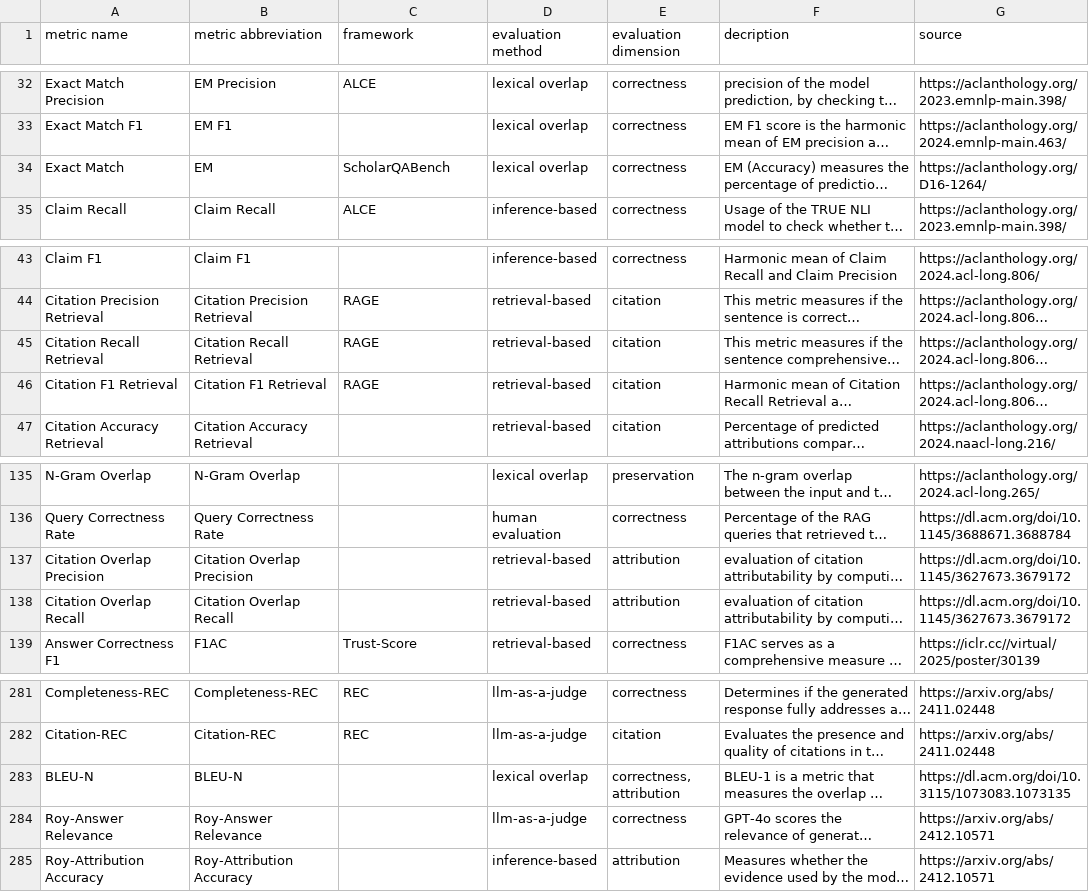
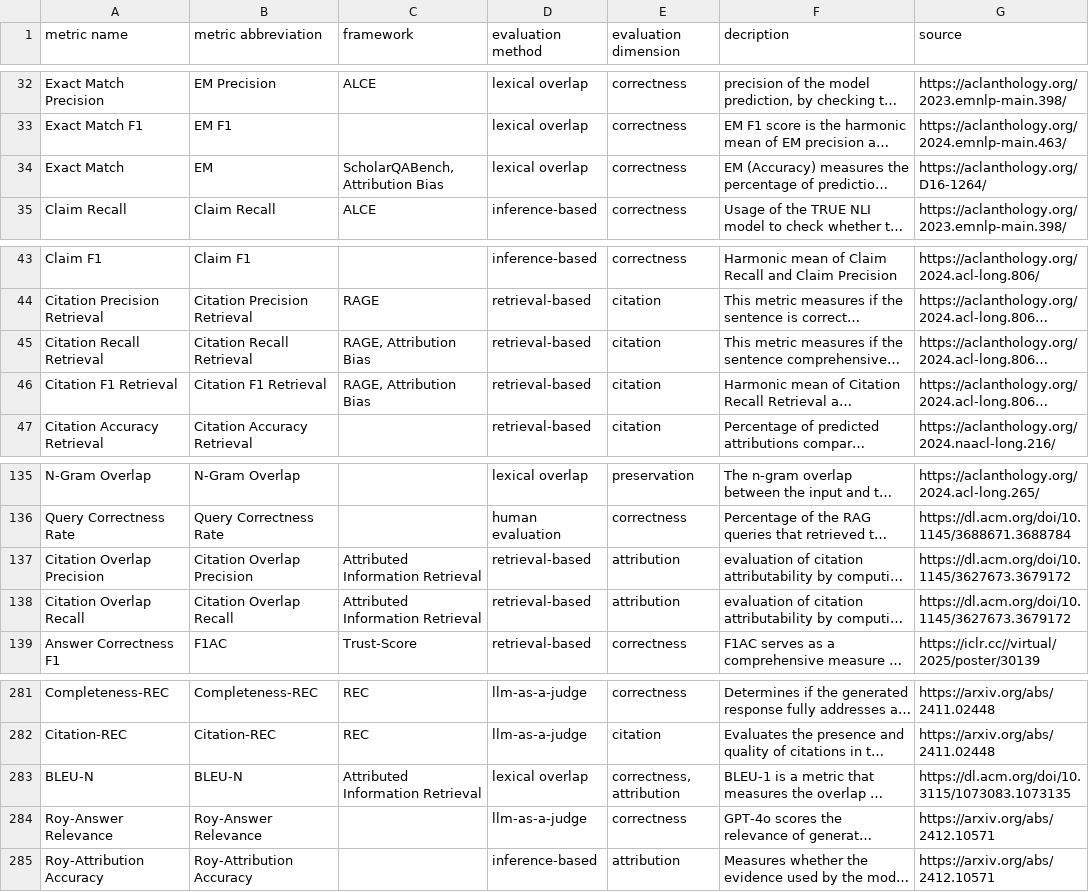
Before and after one commit to faerber-lab/AttributeCiteQuote, a CSV file: evaluation.csv, drawn as a sheet; only a part is shown, gaps mark what is left out; long unchanged cells end in …; the diff covers the shown part only; the diff names each change by its address in the sheet, - before the commit and + after, or states it on an @@ line.

```diff
--- a/evaluation.csv
+++ b/evaluation.csv
-C34 (framework): ScholarQABench
+C34 (framework): ScholarQABench, Attribution Bias
-C45:C46 (framework): RAGE
+C45:C46 (framework): RAGE, Attribution Bias
-C137:C138 (framework): (empty)
+C137:C138 (framework): Attributed Information Retrieval
-C283 (framework): (empty)
+C283 (framework): Attributed Information Retrieval
```
Also changed, not shown: 13 edited cells elsewhere in this file, publications.csv.
